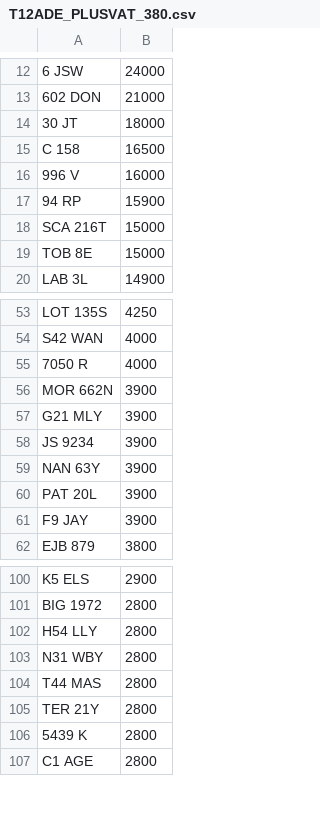
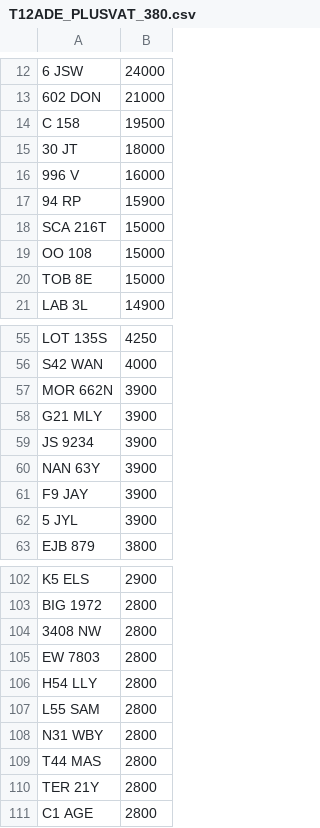
Before and after one commit to martinsumner/simplyreg, a CSV file: csv/T12ADE_PLUSVAT_380.csv, drawn as a sheet; only a part is shown, gaps mark what is left out; removed rows and columns are numbered as before the commit, all else as after; the diff covers the shown part only; the diff names each change by its address in the sheet, - before the commit and + after, or states it on an @@ line.

Commit message:
Update T12ADE_PLUSVAT_380.csv

```diff
--- a/csv/T12ADE_PLUSVAT_380.csv
+++ b/csv/T12ADE_PLUSVAT_380.csv
+row 14: C 158 | 19500
-row 15: C 158 | 16500
+row 19: OO 108 | 15000
-row 55: 7050 R | 4000
-row 60: PAT 20L | 3900
+row 62: 5 JYL | 3900
+row 104: 3408 NW | 2800
+row 105: EW 7803 | 2800
+row 107: L55 SAM | 2800
-row 106: 5439 K | 2800
```
Also changed, not shown: 5 added rows and 2 removed rows elsewhere in this file.
